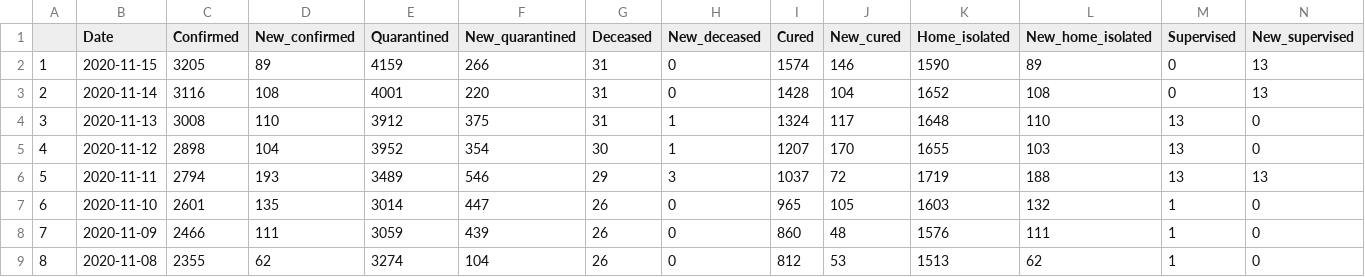
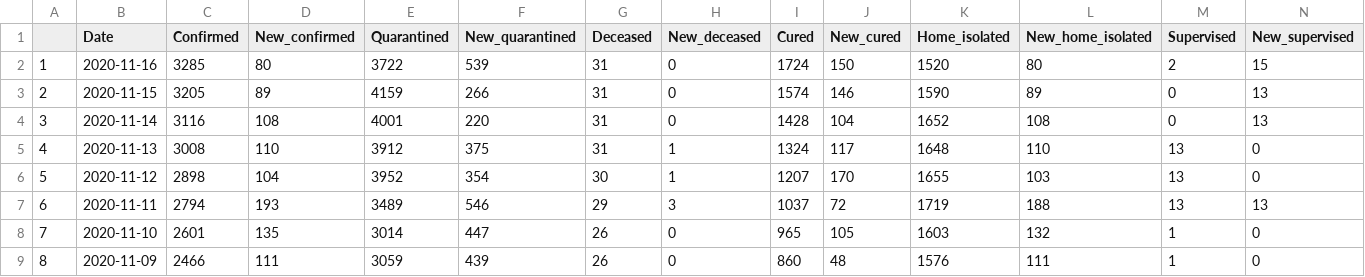
Before and after one commit to mstaczek/Covid-19-Piaseczno, a CSV file: danePiaseczno_latest.csv, drawn as a sheet; only a part is shown; the shorter side is filled out with more unchanged rows; addresses are those after the commit; rows hold the shown columns only; the diff names each change by its address in the sheet, - before the commit and + after, or states it on an @@ line.

```diff
--- a/danePiaseczno_latest.csv
+++ b/danePiaseczno_latest.csv
+row 2: 1 | 2020-11-16 | 3285 | 80 | 3722 | 539 | 31 | 0 | 1724 | 150 | 1520 | 80 | 2 | 15
@@ column A renumbered from row 3 down @@
```
Also changed, not shown: 1 other file.
